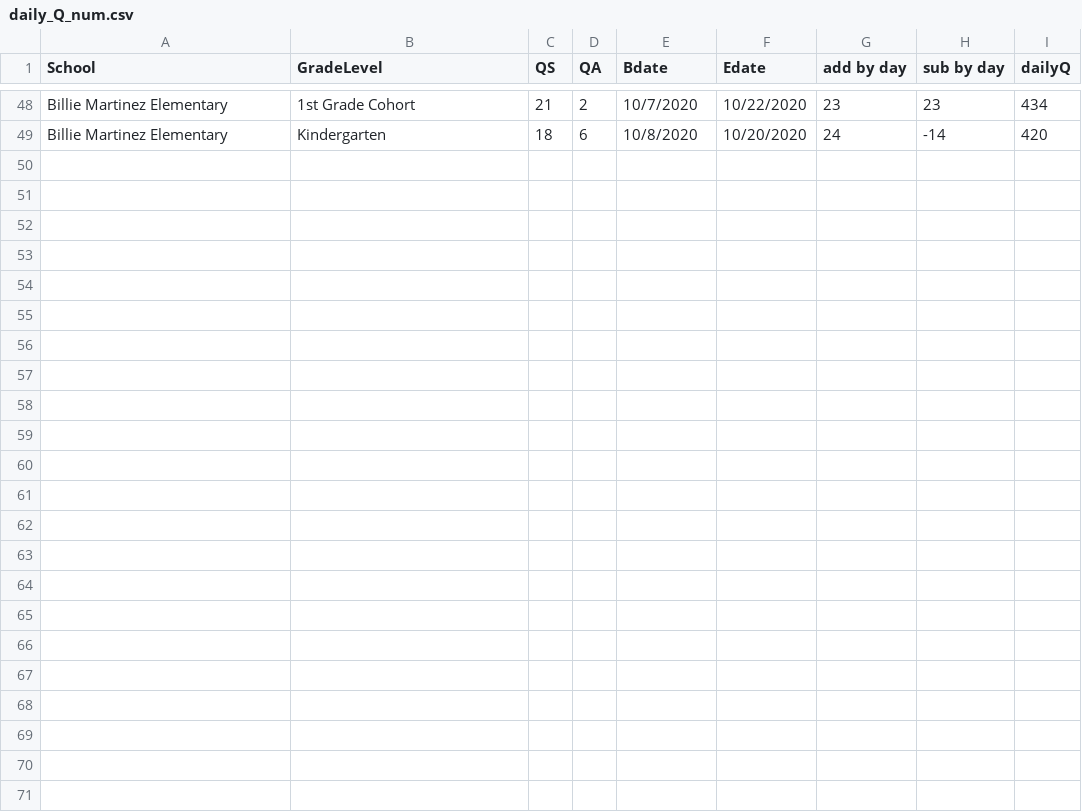
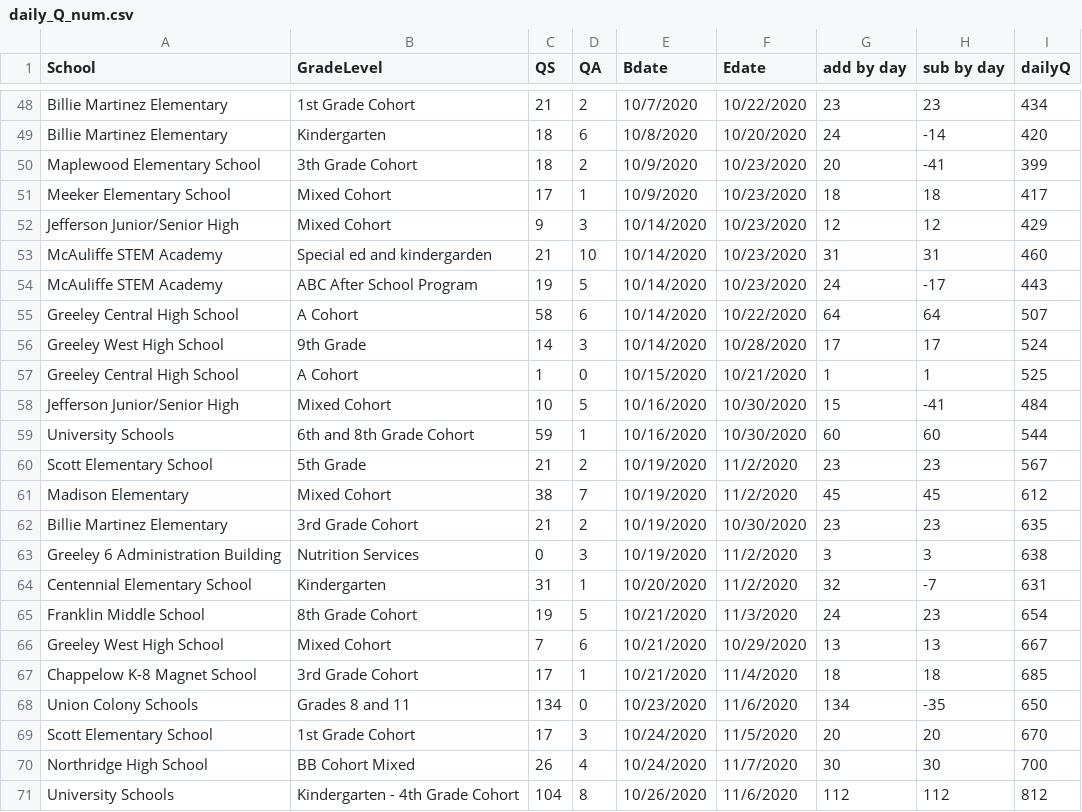
Before and after one commit to mjspann/district6, a CSV file: data/daily_Q_num.csv, drawn as a sheet; only a part is shown, gaps mark what is left out; the diff names each change by its address in the sheet, - before the commit and + after, or states it on an @@ line.

```diff
--- a/data/daily_Q_num.csv
+++ b/data/daily_Q_num.csv
+row 50: Maplewood Elementary School | 3th Grade Cohort | 18 | 2 | 10/9/2020 | 10/23/2020 | 20 | -41 | 399
+row 51: Meeker Elementary School | Mixed Cohort | 17 | 1 | 10/9/2020 | 10/23/2020 | 18 | 18 | 417
+row 52: Jefferson Junior/Senior High | Mixed Cohort | 9 | 3 | 10/14/2020 | 10/23/2020 | 12 | 12 | 429
+row 53: McAuliffe STEM Academy | Special ed and kindergarden | 21 | 10 | 10/14/2020 | 10/23/2020 | 31 | 31 | 460
+row 54: McAuliffe STEM Academy | ABC After School Program | 19 | 5 | 10/14/2020 | 10/23/2020 | 24 | -17 | 443
+row 55: Greeley Central High School | A Cohort | 58 | 6 | 10/14/2020 | 10/22/2020 | 64 | 64 | 507
+row 56: Greeley West High School | 9th Grade | 14 | 3 | 10/14/2020 | 10/28/2020 | 17 | 17 | 524
+row 57: Greeley Central High School | A Cohort | 1 | 0 | 10/15/2020 | 10/21/2020 | 1 | 1 | 525
+row 58: Jefferson Junior/Senior High | Mixed Cohort | 10 | 5 | 10/16/2020 | 10/30/2020 | 15 | -41 | 484
+row 59: University Schools | 6th and 8th Grade Cohort | 59 | 1 | 10/16/2020 | 10/30/2020 | 60 | 60 | 544
+row 60: Scott Elementary School | 5th Grade | 21 | 2 | 10/19/2020 | 11/2/2020 | 23 | 23 | 567
+row 61: Madison Elementary | Mixed Cohort | 38 | 7 | 10/19/2020 | 11/2/2020 | 45 | 45 | 612
+row 62: Billie Martinez Elementary | 3rd Grade Cohort | 21 | 2 | 10/19/2020 | 10/30/2020 | 23 | 23 | 635
+row 63: Greeley 6 Administration Building | Nutrition Services | 0 | 3 | 10/19/2020 | 11/2/2020 | 3 | 3 | 638
+row 64: Centennial Elementary School | Kindergarten | 31 | 1 | 10/20/2020 | 11/2/2020 | 32 | -7 | 631
+row 65: Franklin Middle School | 8th Grade Cohort | 19 | 5 | 10/21/2020 | 11/3/2020 | 24 | 23 | 654
+row 66: Greeley West High School | Mixed Cohort | 7 | 6 | 10/21/2020 | 10/29/2020 | 13 | 13 | 667
+row 67: Chappelow K-8 Magnet School | 3rd Grade Cohort | 17 | 1 | 10/21/2020 | 11/4/2020 | 18 | 18 | 685
+row 68: Union Colony Schools | Grades 8 and 11 | 134 | 0 | 10/23/2020 | 11/6/2020 | 134 | -35 | 650
+row 69: Scott Elementary School | 1st Grade Cohort | 17 | 3 | 10/24/2020 | 11/5/2020 | 20 | 20 | 670
+row 70: Northridge High School | BB Cohort Mixed | 26 | 4 | 10/24/2020 | 11/7/2020 | 30 | 30 | 700
+row 71: University Schools | Kindergarten - 4th Grade Cohort | 104 | 8 | 10/26/2020 | 11/6/2020 | 112 | 112 | 812
```
Also changed, not shown: data/updatedschools.csv.
